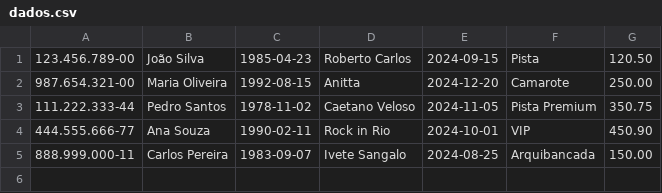
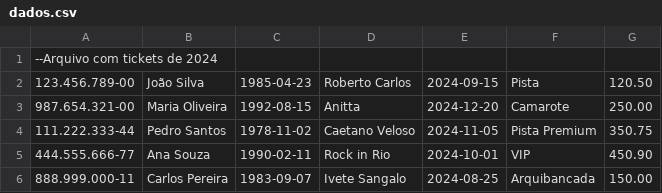
Before and after one commit to clara-silva-martins/projeto-springbatch, a CSV file: files/dados.csv, drawn as a sheet; the diff names each change by its address in the sheet, - before the commit and + after, or states it on an @@ line.

```diff
--- a/files/dados.csv
+++ b/files/dados.csv
+row 1: --Arquivo com tickets de 2024
```
Also changed, not shown: 5 other files.
